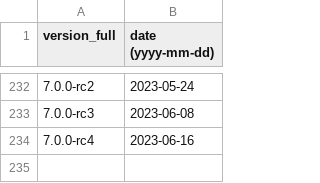
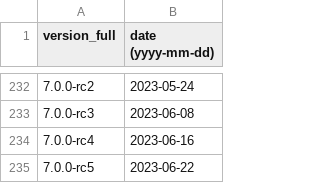
Before and after one commit to maaaaz/third-parties-version-history, a CSV file: MongoDB/mongodb.csv, drawn as a sheet; only a part is shown, gaps mark what is left out; the diff names each change by its address in the sheet, - before the commit and + after, or states it on an @@ line.

```diff
--- a/MongoDB/mongodb.csv
+++ b/MongoDB/mongodb.csv
+row 235: 7.0.0-rc5 | 2023-06-22
```
Also changed, not shown: Adobe Reader/reader.csv, WinSCP/winscp.csv.
